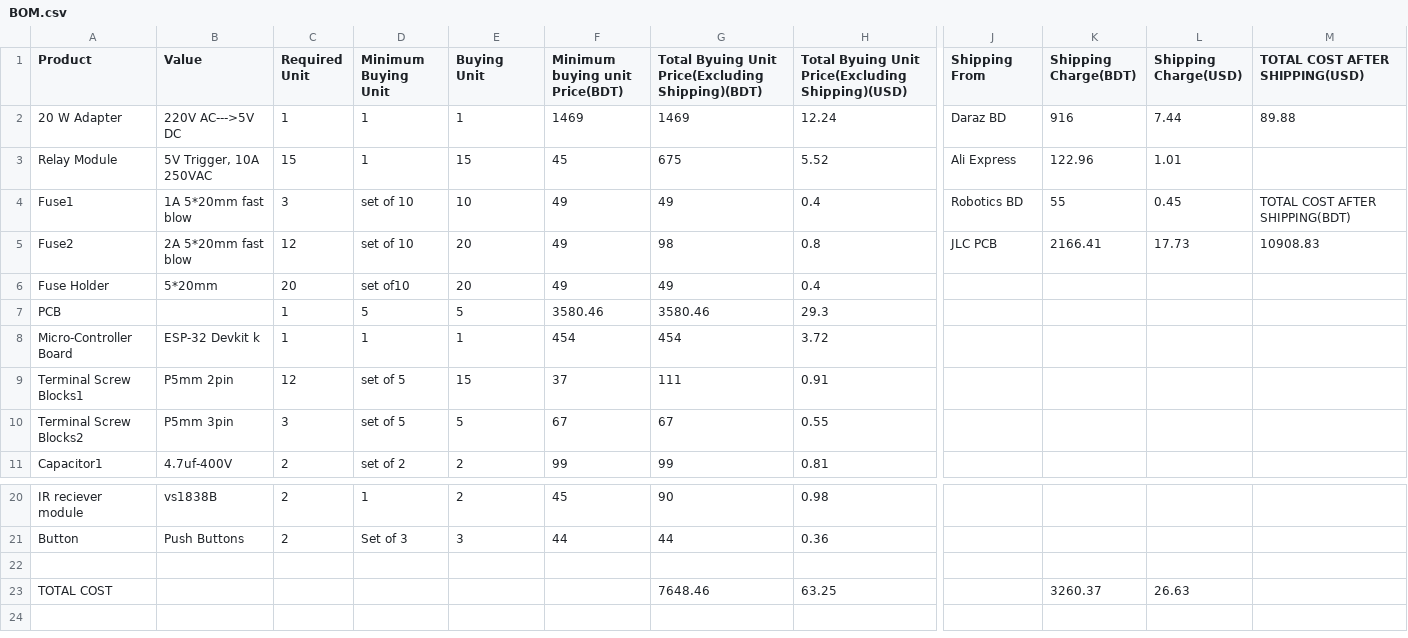
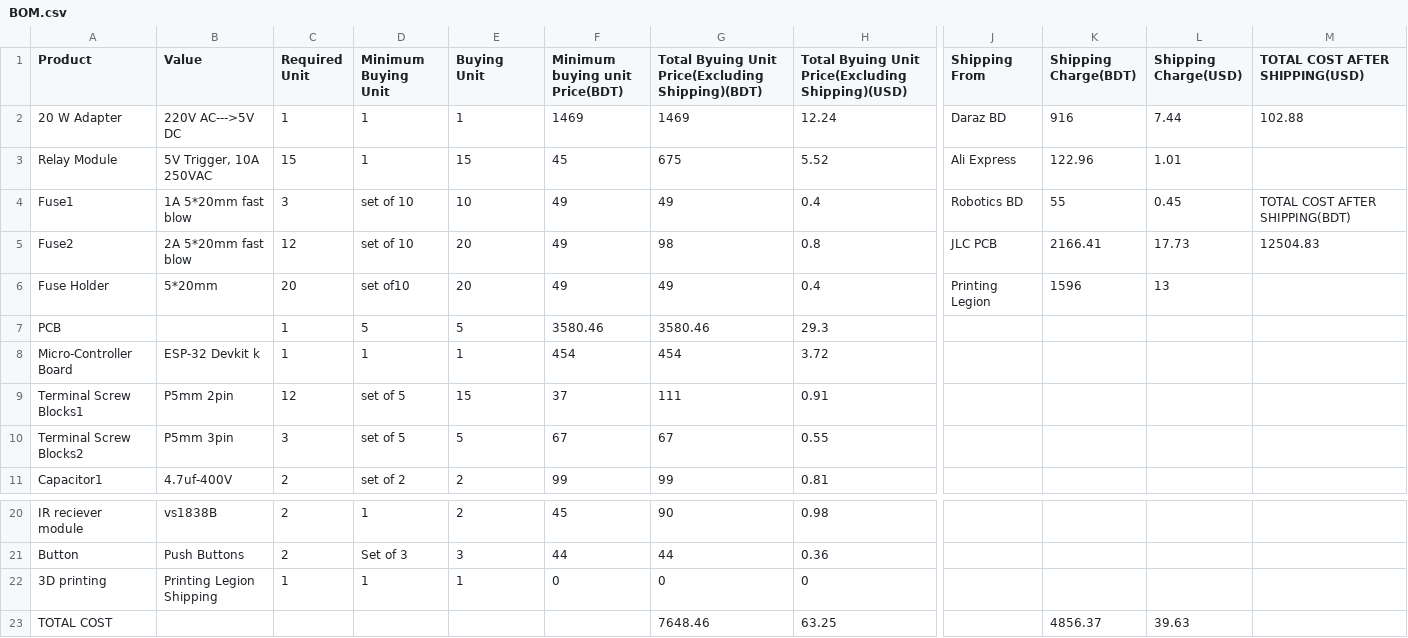
Before and after one commit to Taohidul-Islam/Wi-Fi-Based-Home-Automation, a CSV file: BOM.csv, drawn as a sheet; only a part is shown, gaps mark what is left out; rows hold the shown columns only; the diff names each change by its address in the sheet, - before the commit and + after, or states it on an @@ line.

Commit message:
Add files via upload

```diff
--- a/BOM.csv
+++ b/BOM.csv
-M2 (TOTAL COST AFTER SHIPPING(USD)): 89.88
+M2 (TOTAL COST AFTER SHIPPING(USD)): 102.88
-M5 (TOTAL COST AFTER SHIPPING(USD)): 10908.83
+M5 (TOTAL COST AFTER SHIPPING(USD)): 12504.83
-J6 (Shipping From): (empty)
+J6 (Shipping From): Printing Legion
-K6 (Shipping Charge(BDT)): (empty)
+K6 (Shipping Charge(BDT)): 1596
-L6 (Shipping Charge(USD)): (empty)
+L6 (Shipping Charge(USD)): 13
-row 22: (empty)
+row 22: 3D printing | Printing Legion Shipping | 1 | 1 | 1 | 0 | 0 | 0
-K23 (Shipping Charge(BDT)): 3260.37
+K23 (Shipping Charge(BDT)): 4856.37
-L23 (Shipping Charge(USD)): 26.63
+L23 (Shipping Charge(USD)): 39.63
```
